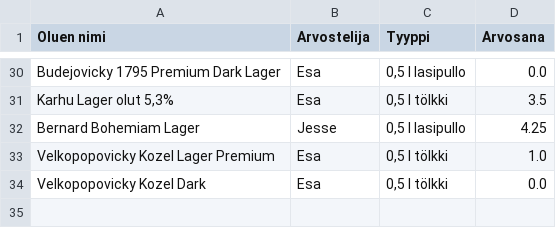
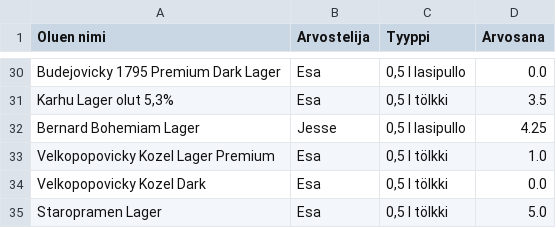
Before and after one commit to saqfromchurchvillage/streamlit, a CSV file: olut_ranking.csv, drawn as a sheet; only a part is shown, gaps mark what is left out; the diff names each change by its address in the sheet, - before the commit and + after, or states it on an @@ line.

Commit message:
Update CSV file

```diff
--- a/olut_ranking.csv
+++ b/olut_ranking.csv
+row 35: Staropramen Lager | Esa | 0,5 l tölkki | 5.0
```
